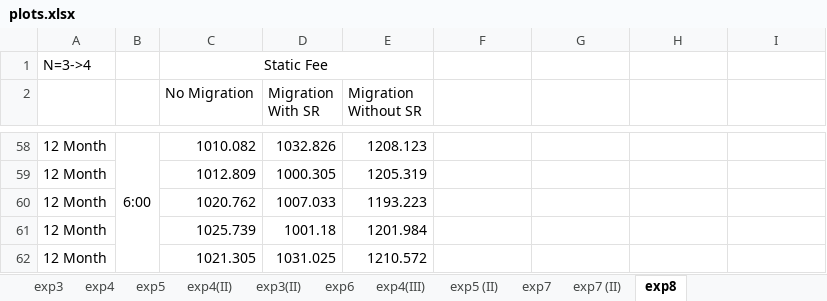
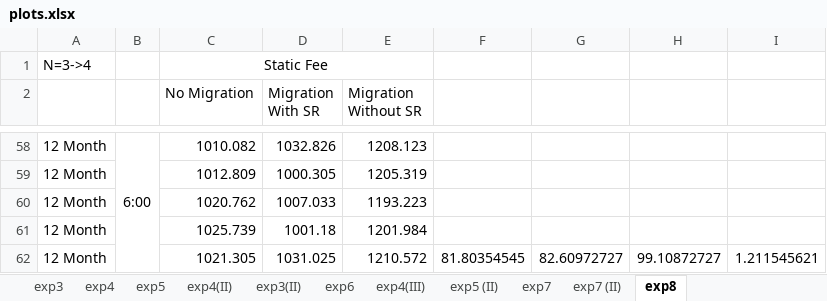
Before and after one commit to tom6311tom6311/ntu-thesis, an Excel workbook: img_src/plots.xlsx, sheet exp8, drawn as a sheet; only a part is shown, gaps mark what is left out; values as stored, in another font and other column widths than the file's, no borders; charts and pictures not drawn; the diff names each change by its address in the sheet, - before the commit and + after, or states it on an @@ line.

```diff
--- a/img_src/plots.xlsx (sheet exp8)
+++ b/img_src/plots.xlsx (sheet exp8)
-F62: (empty)
+F62: 81.80354545
-G62: (empty)
+G62: 82.60972727
-H62: (empty)
+H62: 99.10872727
-I62: (empty)
+I62: 1.211545621
```
Also changed, not shown: sheet exp7 (II), charts or pictures, 14 other files.
